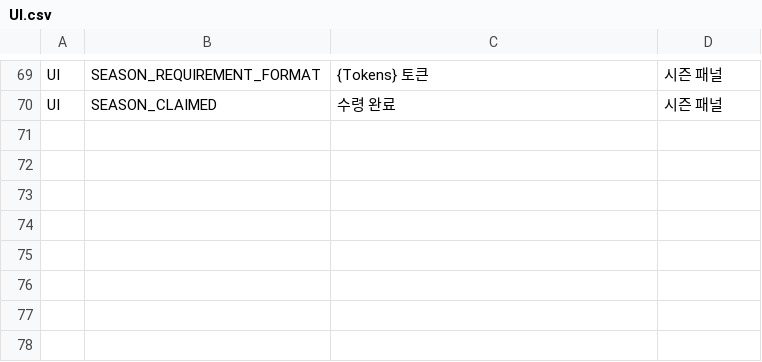
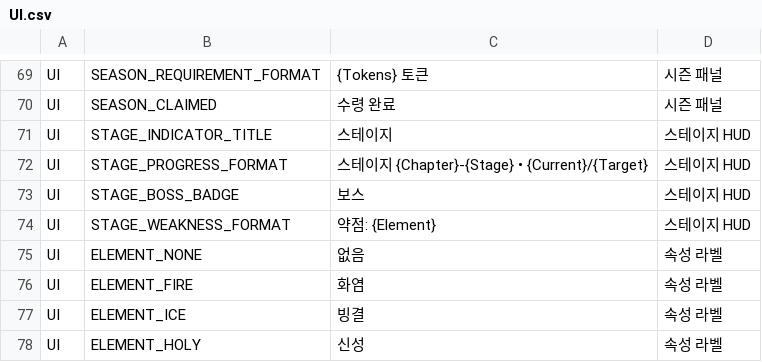
Before and after one commit to ewoo14/idle-project, a CSV file: client/Content/Localization/Game/ko/UI.csv, drawn as a sheet; only a part is shown, gaps mark what is left out.

Commit message:
codex(designer): add stage progression HUD indicator

```diff
--- a/client/Content/Localization/Game/ko/UI.csv
+++ b/client/Content/Localization/Game/ko/UI.csv
@@ -70 +70,9 @@ UI,SEASON_REQUIREMENT_FORMAT,"{Tokens} 토큰","시즌 패널"
 UI,SEASON_CLAIMED,"수령 완료","시즌 패널"
+UI,STAGE_INDICATOR_TITLE,"스테이지","스테이지 HUD"
+UI,STAGE_PROGRESS_FORMAT,"스테이지 {Chapter}-{Stage} • {Current}/{Target}","스테이지 HUD"
+UI,STAGE_BOSS_BADGE,"보스","스테이지 HUD"
+UI,STAGE_WEAKNESS_FORMAT,"약점: {Element}","스테이지 HUD"
+UI,ELEMENT_NONE,"없음","속성 라벨"
+UI,ELEMENT_FIRE,"화염","속성 라벨"
+UI,ELEMENT_ICE,"빙결","속성 라벨"
+UI,ELEMENT_HOLY,"신성","속성 라벨"
```
Also changed, not shown: client/Content/Localization/Game/en/UI.csv, 5 other files.
